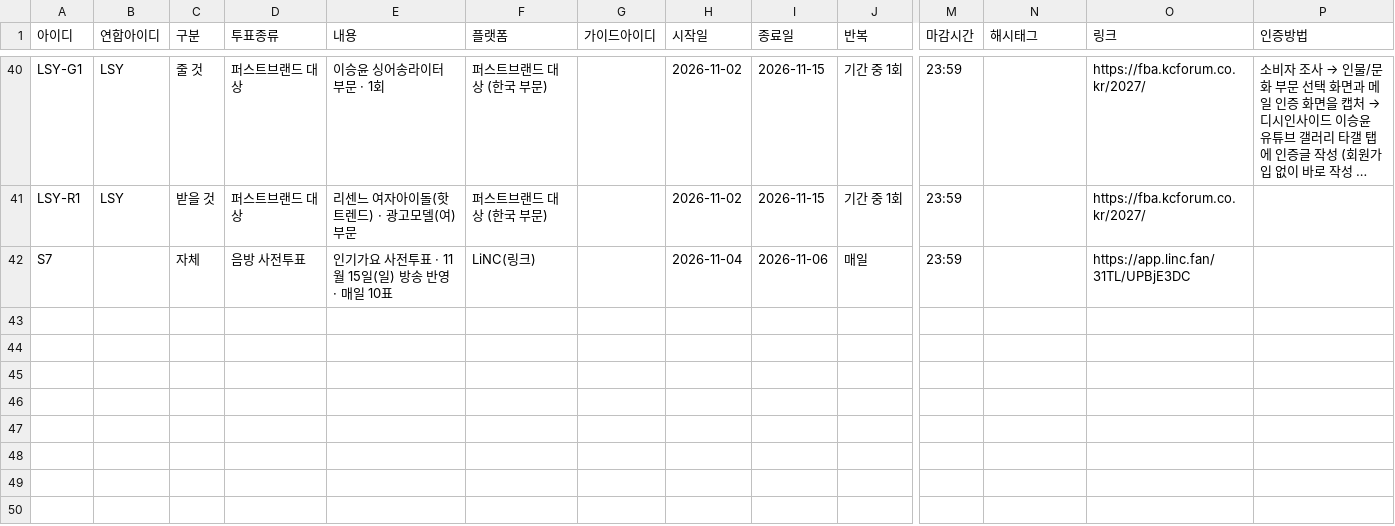
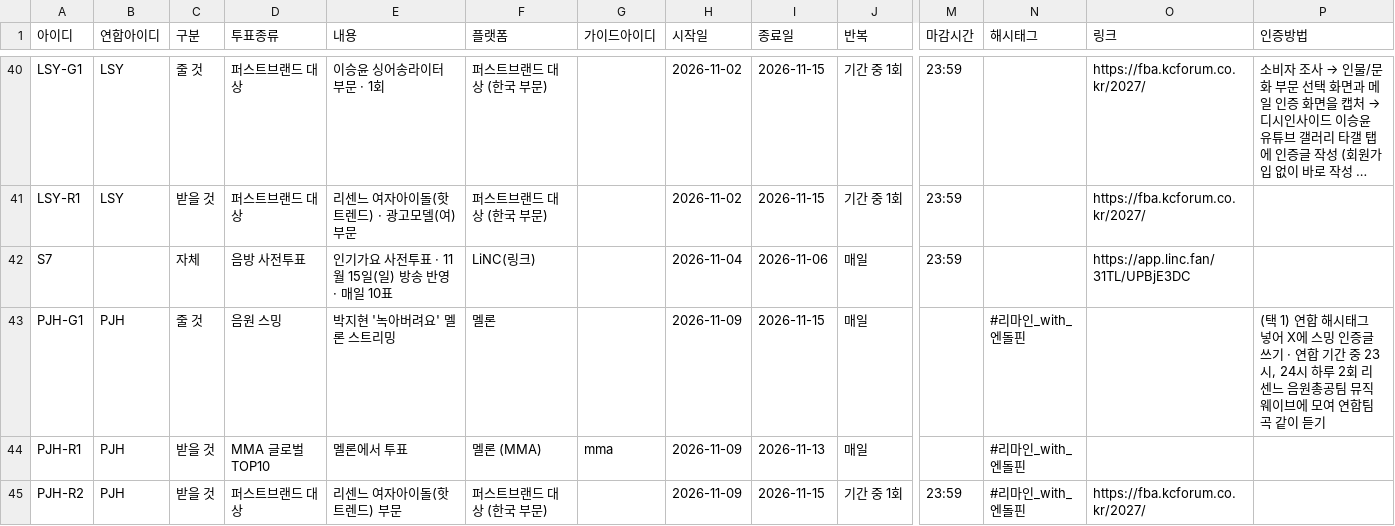
Before and after one commit to WONIWONIWONIWONI/todo, a CSV file: sheet-templates/할일.csv, drawn as a sheet; only a part is shown, gaps mark what is left out; long unchanged cells end in …; rows hold the shown columns only; the diff names each change by its address in the sheet, - before the commit and + after, or states it on an @@ line.

```diff
--- a/sheet-templates/할일.csv
+++ b/sheet-templates/할일.csv
+row 43: PJH-G1 | PJH | 줄 것 | 음원 스밍 | 박지현 '녹아버려요' 멜론 스트리밍 | 멜론 |  | 2026-11-09 | 2026-11-15 | 매일 |  | #리마인_with_엔돌핀 |  | (택 1) 연합 해시태그 넣어 X에 스밍 인증글 쓰기 · 연합 기간 중 23시, 24시 하루 2회 리센느 음원총공팀 뮤직웨이브에 모여 연합팀 곡 같이 듣기
+row 44: PJH-R1 | PJH | 받을 것 | MMA 글로벌 TOP10 | 멜론에서 투표 | 멜론 (MMA) | mma | 2026-11-09 | 2026-11-13 | 매일 |  | #리마인_with_엔돌핀
+row 45: PJH-R2 | PJH | 받을 것 | 퍼스트브랜드 대상 | 리센느 여자아이돌(핫트렌드) 부문 | 퍼스트브랜드 대상 (한국 부문) |  | 2026-11-09 | 2026-11-15 | 기간 중 1회 | 23:59 | #리마인_with_엔돌핀 | https://fba.kcforum.co.kr/2027/
```
Also changed, not shown: sheet-templates/연합.csv, 8 other files.
